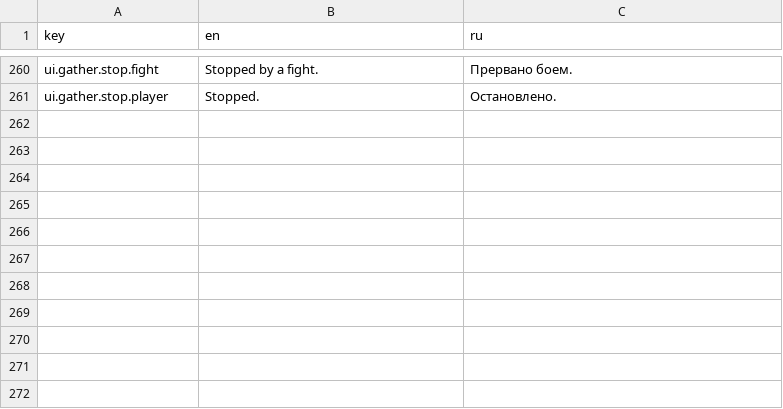
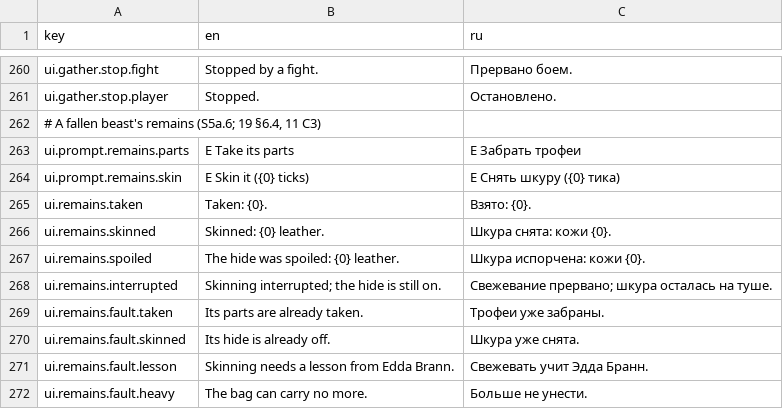
Before and after one commit to fargust16/game-dev, a CSV file: unity/Assets/Resources/Localization/ui.csv, drawn as a sheet; only a part is shown, gaps mark what is left out.

```diff
--- a/unity/Assets/Resources/Localization/ui.csv
+++ b/unity/Assets/Resources/Localization/ui.csv
@@ -261 +261,12 @@ ui.gather.stop.fight,Stopped by a fight.,Прервано боем.
 ui.gather.stop.player,Stopped.,Остановлено.
+"# A fallen beast's remains (S5a.6; 19 §6.4, 11 C3)"
+ui.prompt.remains.parts,E  Take its parts,E  Забрать трофеи
+ui.prompt.remains.skin,E  Skin it ({0} ticks),E  Снять шкуру ({0} тика)
+ui.remains.taken,Taken: {0}.,Взято: {0}.
+ui.remains.skinned,Skinned: {0} leather.,Шкура снята: кожи {0}.
+ui.remains.spoiled,The hide was spoiled: {0} leather.,Шкура испорчена: кожи {0}.
+ui.remains.interrupted,Skinning interrupted; the hide is still on.,Свежевание прервано; шкура осталась на туше.
+ui.remains.fault.taken,Its parts are already taken.,Трофеи уже забраны.
+ui.remains.fault.skinned,Its hide is already off.,Шкура уже снята.
+ui.remains.fault.lesson,Skinning needs a lesson from Edda Brann.,Свежевать учит Эдда Бранн.
+ui.remains.fault.heavy,The bag can carry no more.,Больше не унести.
```
Also changed, not shown: 15 other files.
